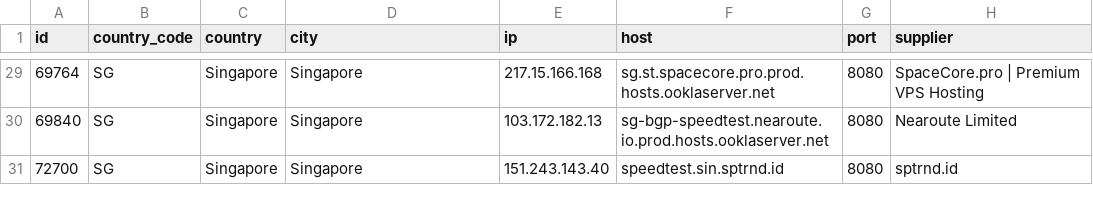
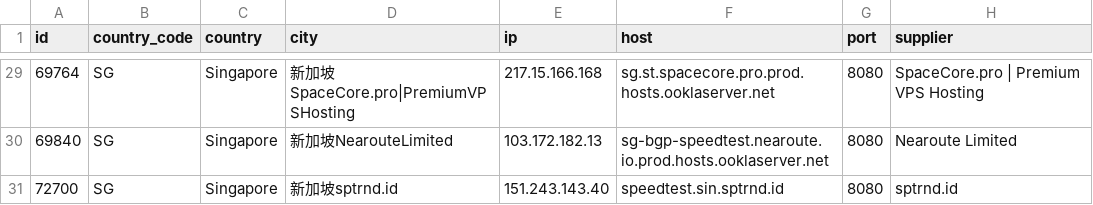
Before and after one commit to spiritLHLS/speedtest.net-CN-ID, a CSV file: SG.csv, drawn as a sheet; only a part is shown, gaps mark what is left out; the diff covers the shown part only.

```diff
--- a/SG.csv
+++ b/SG.csv
@@ -29,3 +29,3 @@ id,country_code,country,city,ip,host,port,supplier
-69764,SG,Singapore,Singapore,217.15.166.168,sg.st.spacecore.pro.prod.hosts.ooklaserver.net,8080,SpaceCore.pro | Premium VPS Hosting
-69840,SG,Singapore,Singapore,103.172.182.13,sg-bgp-speedtest.nearoute.io.prod.hosts.ooklaserver.net,8080,Nearoute Limited
-72700,SG,Singapore,Singapore,151.243.143.40,speedtest.sin.sptrnd.id,8080,sptrnd.id
+69764,SG,Singapore,新加坡SpaceCore.pro|PremiumVPSHosting,217.15.166.168,sg.st.spacecore.pro.prod.hosts.ooklaserver.net,8080,SpaceCore.pro | Premium VPS Hosting
+69840,SG,Singapore,新加坡NearouteLimited,103.172.182.13,sg-bgp-speedtest.nearoute.io.prod.hosts.ooklaserver.net,8080,Nearoute Limited
+72700,SG,Singapore,新加坡sptrnd.id,151.243.143.40,speedtest.sin.sptrnd.id,8080,sptrnd.id
```
Also changed, not shown: 27 edited cells elsewhere in this file, ls_sg_hk_jp.csv, 4 other files.
